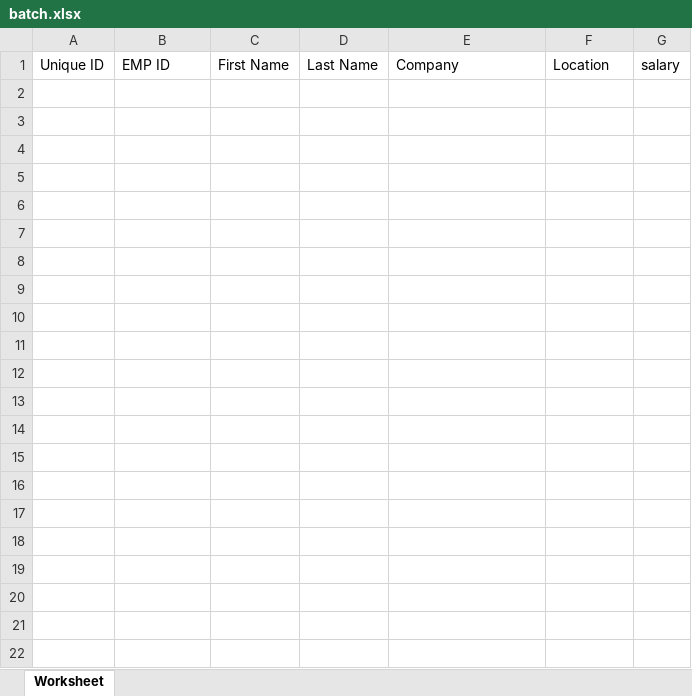
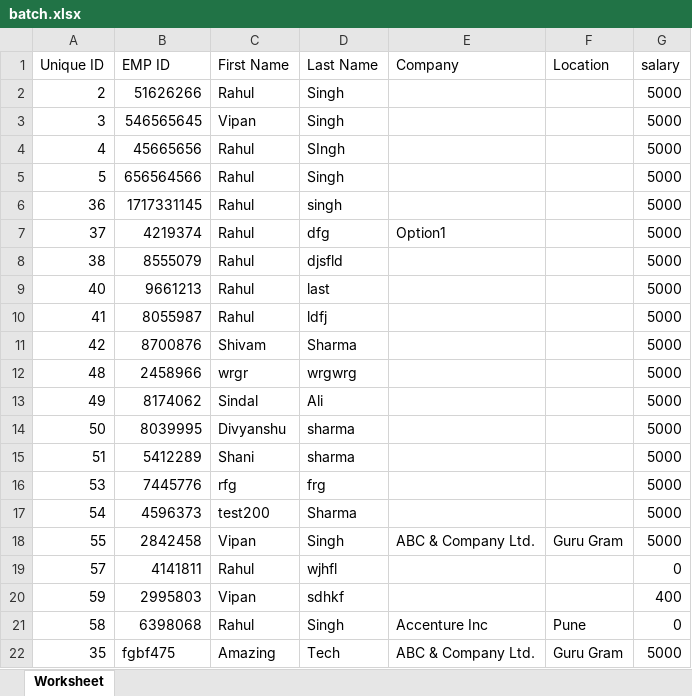
Before and after one commit to Weboum03/payroll, an Excel workbook: public/uploads/batch.xlsx, sheet Worksheet, drawn as a sheet; values as stored, in another font and other column widths than the file's, no borders; the diff names each change by its address in the sheet, - before the commit and + after, or states it on an @@ line.

```diff
--- a/public/uploads/batch.xlsx (sheet Worksheet)
+++ b/public/uploads/batch.xlsx (sheet Worksheet)
+row 2: 2 | 51626266 | Rahul | Singh |  |  | 5000
+row 3: 3 | 546565645 | Vipan | Singh |  |  | 5000
+row 4: 4 | 45665656 | Rahul | SIngh |  |  | 5000
+row 5: 5 | 656564566 | Rahul | Singh |  |  | 5000
+row 6: 36 | 1717331145 | Rahul | singh |  |  | 5000
+row 7: 37 | 4219374 | Rahul | dfg | Option1 |  | 5000
+row 8: 38 | 8555079 | Rahul | djsfld |  |  | 5000
+row 9: 40 | 9661213 | Rahul | last |  |  | 5000
+row 10: 41 | 8055987 | Rahul | ldfj |  |  | 5000
+row 11: 42 | 8700876 | Shivam | Sharma |  |  | 5000
+row 12: 48 | 2458966 | wrgr | wrgwrg |  |  | 5000
+row 13: 49 | 8174062 | Sindal | Ali |  |  | 5000
+row 14: 50 | 8039995 | Divyanshu | sharma |  |  | 5000
+row 15: 51 | 5412289 | Shani | sharma |  |  | 5000
+row 16: 53 | 7445776 | rfg | frg |  |  | 5000
+row 17: 54 | 4596373 | test200 | Sharma |  |  | 5000
+row 18: 55 | 2842458 | Vipan | Singh | ABC & Company Ltd. | Guru Gram | 5000
+row 19: 57 | 4141811 | Rahul | wjhfl |  |  | 0
+row 20: 59 | 2995803 | Vipan | sdhkf |  |  | 400
+row 21: 58 | 6398068 | Rahul | Singh | Accenture Inc | Pune | 0
+row 22: 35 | fgbf475 | Amazing | Tech | ABC & Company Ltd. | Guru Gram | 5000
```
Also changed, not shown: 8 other files.
